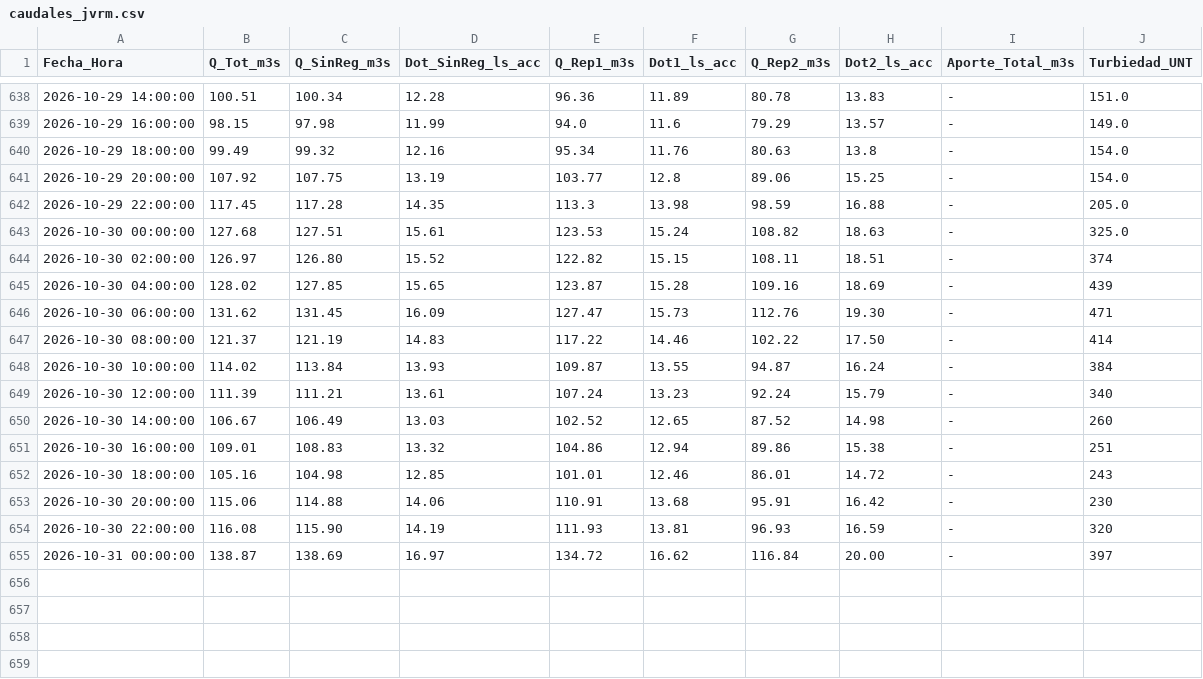
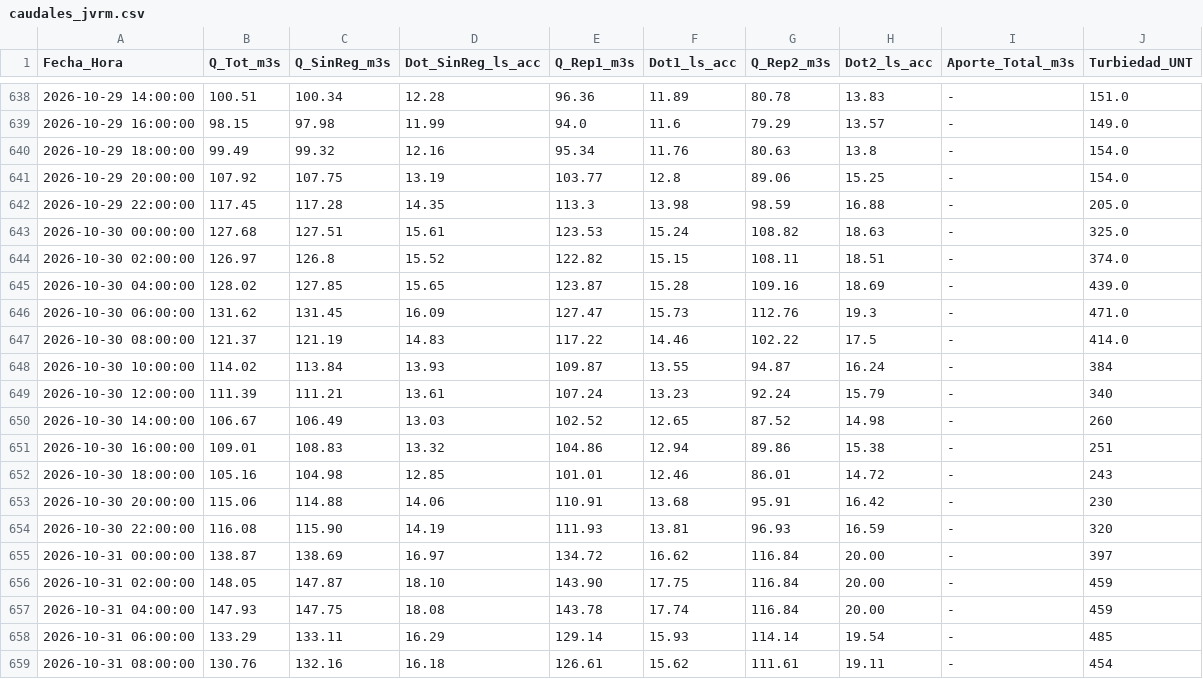
Before and after one commit to mferradalora/Caudales-JVRM, a CSV file: caudales_jvrm.csv, drawn as a sheet; only a part is shown, gaps mark what is left out.

```diff
--- a/caudales_jvrm.csv
+++ b/caudales_jvrm.csv
@@ -643,6 +643,6 @@ Fecha_Hora,Q_Tot_m3s,Q_SinReg_m3s,Dot_SinReg_ls_acc,Q_Rep1_m3s,Dot1_ls_acc,Q_Rep
 2026-10-30 00:00:00,127.68,127.51,15.61,123.53,15.24,108.82,18.63,-,325.0
-2026-10-30 02:00:00,126.97,126.80,15.52,122.82,15.15,108.11,18.51,-,374
-2026-10-30 04:00:00,128.02,127.85,15.65,123.87,15.28,109.16,18.69,-,439
-2026-10-30 06:00:00,131.62,131.45,16.09,127.47,15.73,112.76,19.30,-,471
-2026-10-30 08:00:00,121.37,121.19,14.83,117.22,14.46,102.22,17.50,-,414
+2026-10-30 02:00:00,126.97,126.8,15.52,122.82,15.15,108.11,18.51,-,374.0
+2026-10-30 04:00:00,128.02,127.85,15.65,123.87,15.28,109.16,18.69,-,439.0
+2026-10-30 06:00:00,131.62,131.45,16.09,127.47,15.73,112.76,19.3,-,471.0
+2026-10-30 08:00:00,121.37,121.19,14.83,117.22,14.46,102.22,17.5,-,414.0
 2026-10-30 10:00:00,114.02,113.84,13.93,109.87,13.55,94.87,16.24,-,384
@@ -655 +655,5 @@ Fecha_Hora,Q_Tot_m3s,Q_SinReg_m3s,Dot_SinReg_ls_acc,Q_Rep1_m3s,Dot1_ls_acc,Q_Rep
 2026-10-31 00:00:00,138.87,138.69,16.97,134.72,16.62,116.84,20.00,-,397
+2026-10-31 02:00:00,148.05,147.87,18.10,143.90,17.75,116.84,20.00,-,459
+2026-10-31 04:00:00,147.93,147.75,18.08,143.78,17.74,116.84,20.00,-,459
+2026-10-31 06:00:00,133.29,133.11,16.29,129.14,15.93,114.14,19.54,-,485
+2026-10-31 08:00:00,130.76,132.16,16.18,126.61,15.62,111.61,19.11,-,454
```
Also changed, not shown: 3 other files.
